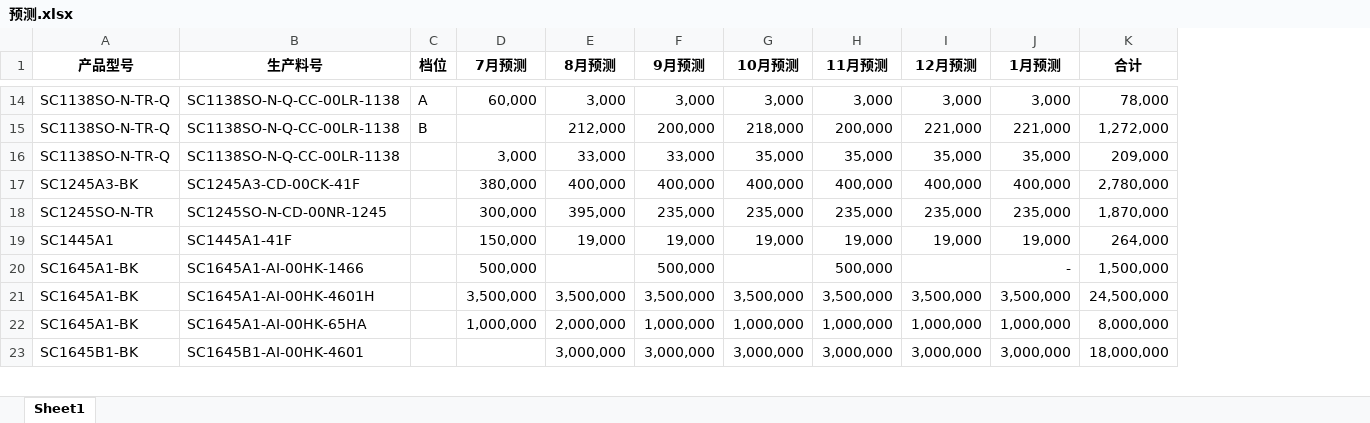
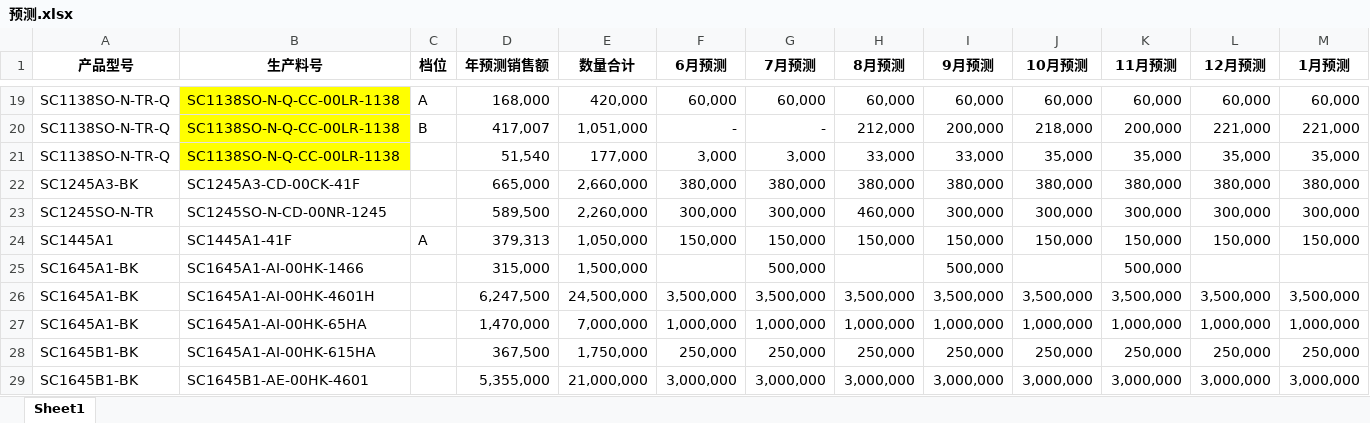
Before and after one commit to TTTriste06/operation_planning-, an Excel workbook: 预测.xlsx, sheet Sheet1, drawn as a sheet; only a part is shown, gaps mark what is left out; values as stored, in another font and other column widths than the file's, no borders; conditional formats not drawn; removed rows and columns are numbered as before the commit, all else as after; the diff covers the shown part only; the diff names each change by its address in the sheet, - before the commit and + after, or states it on an @@ line.

```diff
--- a/预测.xlsx (sheet Sheet1)
+++ b/预测.xlsx (sheet Sheet1)
+column D (年预测销售额), rows 19-27: 168,000 | 417,007 | 51,540 | 665,000 | 589,500 | 379,313 | 315,000 | 6,247,500 | 1,470,000; row 29: 5,355,000
+column E (数量合计), rows 19-27: 420,000 | 1,051,000 | 177,000 | 2,660,000 | 2,260,000 | 1,050,000 | 1,500,000 | 24,500,000 | 7,000,000; row 29: 21,000,000
+column F (6月预测), rows 19-27: 60,000 | - | 3,000 | 380,000 | 300,000 | 150,000 |  | 3,500,000 | 1,000,000; row 29: 3,000,000
-column K (合计), rows 14-23: 78,000 | 1,272,000 | 209,000 | 2,780,000 | 1,870,000 | 264,000 | 1,500,000 | 24,500,000 | 8,000,000 | 18,000,000
-B19:B21 fill: none
+B19:B21 fill: #FFFF00
-H19 (8月预测): 3,000
+H19 (8月预测): 60,000
-I19 (9月预测): 3,000
+I19 (9月预测): 60,000
-J19 (10月预测): 3,000
+J19 (10月预测): 60,000
-K19 (11月预测): 3,000
+K19 (11月预测): 60,000
-L19 (12月预测): 3,000
+L19 (12月预测): 60,000
-M19 (1月预测): 3,000
+M19 (1月预测): 60,000
-G20 (7月预测): (empty)
+G20 (7月预测): -
-H22 (8月预测): 400,000
+H22 (8月预测): 380,000
-I22 (9月预测): 400,000
+I22 (9月预测): 380,000
-J22 (10月预测): 400,000
+J22 (10月预测): 380,000
-K22 (11月预测): 400,000
+K22 (11月预测): 380,000
-L22 (12月预测): 400,000
+L22 (12月预测): 380,000
-M22 (1月预测): 400,000
+M22 (1月预测): 380,000
-H23 (8月预测): 395,000
+H23 (8月预测): 460,000
-I23 (9月预测): 235,000
+I23 (9月预测): 300,000
-J23 (10月预测): 235,000
+J23 (10月预测): 300,000
-K23 (11月预测): 235,000
+K23 (11月预测): 300,000
-L23 (12月预测): 235,000
+L23 (12月预测): 300,000
-M23 (1月预测): 235,000
+M23 (1月预测): 300,000
-C24 (档位): (empty)
+C24 (档位): A
-H24 (8月预测): 19,000
+H24 (8月预测): 150,000
-I24 (9月预测): 19,000
+I24 (9月预测): 150,000
-J24 (10月预测): 19,000
+J24 (10月预测): 150,000
-K24 (11月预测): 19,000
+K24 (11月预测): 150,000
-L24 (12月预测): 19,000
+L24 (12月预测): 150,000
-M24 (1月预测): 19,000
+M24 (1月预测): 150,000
-M25 (1月预测): -
+M25 (1月预测): (empty)
-H27 (8月预测): 2,000,000
+H27 (8月预测): 1,000,000
+row 28: SC1645B1-BK | SC1645A1-AI-00HK-615HA |  | 367,500 | 1,750,000 | 250,000 | 250,000 | 250,000 | 250,000 | 250,000 | 250,000 | 250,000 | 250,000
-B29 (生产料号): SC1645B1-AI-00HK-4601
+B29 (生产料号): SC1645B1-AE-00HK-4601
-G29 (7月预测): (empty)
+G29 (7月预测): 3,000,000
```
Also changed, not shown: 44 added rows, 39 removed rows, 1 moved row, 516 edited cells and cell formats elsewhere in this sheet, formulas that keep their value.
